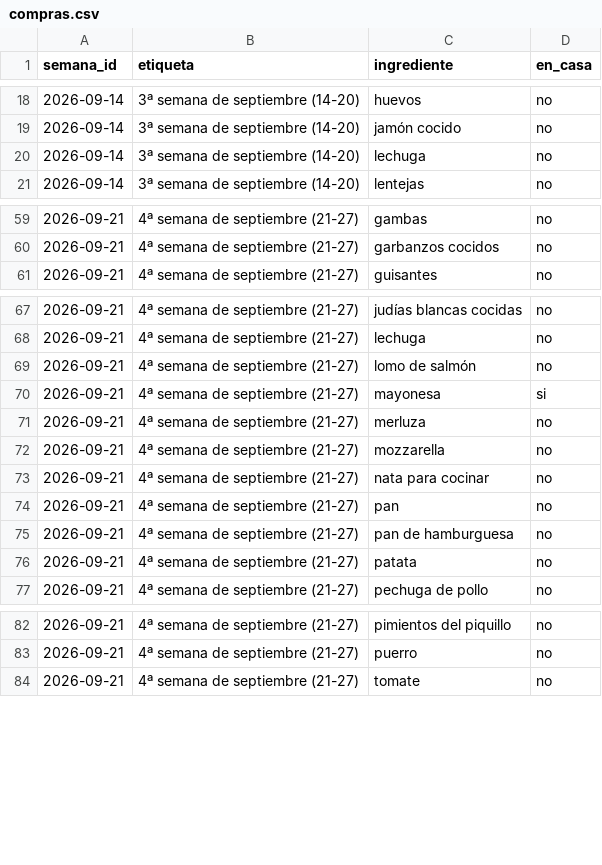
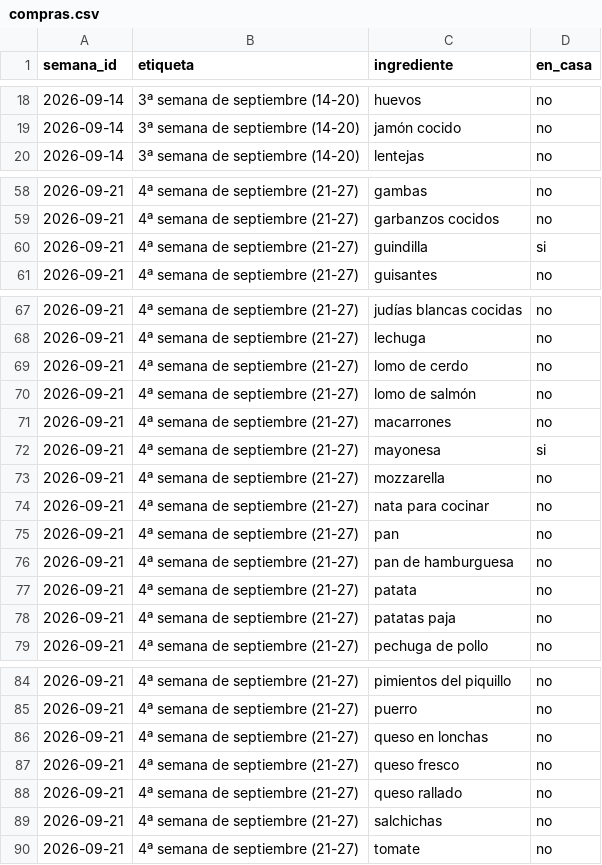
Before and after one commit to diegocalvogit/planificador-comida, a CSV file: datos/compras.csv, drawn as a sheet; only a part is shown, gaps mark what is left out.

Commit message:
Menu Semanal: actualizar datos/compras.csv

```diff
--- a/datos/compras.csv
+++ b/datos/compras.csv
@@ -19,3 +19,2 @@ semana_id;etiqueta;ingrediente;en_casa
 2026-09-14;3ª semana de septiembre (14-20);jamón cocido;no
-2026-09-14;3ª semana de septiembre (14-20);lechuga;no
 2026-09-14;3ª semana de septiembre (14-20);lentejas;no
@@ -60,2 +59,3 @@ semana_id;etiqueta;ingrediente;en_casa
 2026-09-21;4ª semana de septiembre (21-27);garbanzos cocidos;no
+2026-09-21;4ª semana de septiembre (21-27);guindilla;si
 2026-09-21;4ª semana de septiembre (21-27);guisantes;no
@@ -68,5 +68,6 @@ semana_id;etiqueta;ingrediente;en_casa
 2026-09-21;4ª semana de septiembre (21-27);lechuga;no
+2026-09-21;4ª semana de septiembre (21-27);lomo de cerdo;no
 2026-09-21;4ª semana de septiembre (21-27);lomo de salmón;no
+2026-09-21;4ª semana de septiembre (21-27);macarrones;no
 2026-09-21;4ª semana de septiembre (21-27);mayonesa;si
-2026-09-21;4ª semana de septiembre (21-27);merluza;no
 2026-09-21;4ª semana de septiembre (21-27);mozzarella;no
@@ -76,2 +77,3 @@ semana_id;etiqueta;ingrediente;en_casa
 2026-09-21;4ª semana de septiembre (21-27);patata;no
+2026-09-21;4ª semana de septiembre (21-27);patatas paja;no
 2026-09-21;4ª semana de septiembre (21-27);pechuga de pollo;no
@@ -83,2 +85,6 @@ semana_id;etiqueta;ingrediente;en_casa
 2026-09-21;4ª semana de septiembre (21-27);puerro;no
+2026-09-21;4ª semana de septiembre (21-27);queso en lonchas;no
+2026-09-21;4ª semana de septiembre (21-27);queso fresco;no
+2026-09-21;4ª semana de septiembre (21-27);queso rallado;no
+2026-09-21;4ª semana de septiembre (21-27);salchichas;no
 2026-09-21;4ª semana de septiembre (21-27);tomate;no
```
